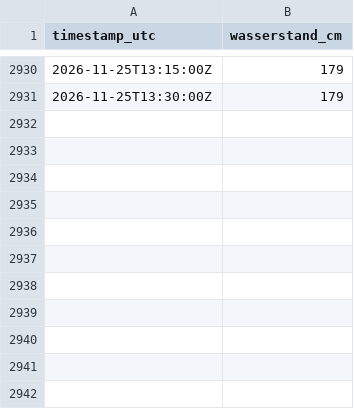
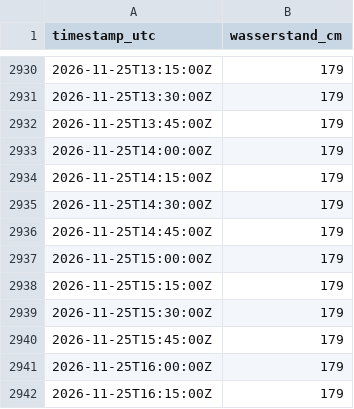
Before and after one commit to 132Pippo/pegel-duemmer, a CSV file: data/duemmer-ost.csv, drawn as a sheet; only a part is shown, gaps mark what is left out.

Commit message:
Daten aktualisiert

```diff
--- a/data/duemmer-ost.csv
+++ b/data/duemmer-ost.csv
@@ -2931 +2931,12 @@ timestamp_utc,wasserstand_cm
 2026-11-25T13:30:00Z,179
+2026-11-25T13:45:00Z,179
+2026-11-25T14:00:00Z,179
+2026-11-25T14:15:00Z,179
+2026-11-25T14:30:00Z,179
+2026-11-25T14:45:00Z,179
+2026-11-25T15:00:00Z,179
+2026-11-25T15:15:00Z,179
+2026-11-25T15:30:00Z,179
+2026-11-25T15:45:00Z,179
+2026-11-25T16:00:00Z,179
+2026-11-25T16:15:00Z,179
```
